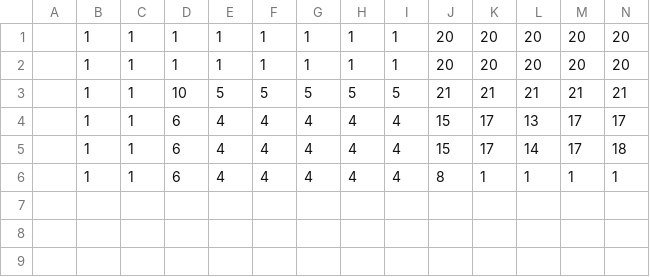
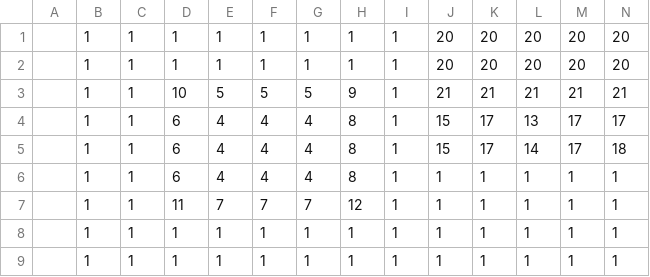
Before and after one commit to kritserv/rpg-maker-clone, a CSV file: start_project/game_data/data/maps/map001layer1.csv, drawn as a sheet; only a part is shown; rows hold the shown columns only; the diff names each change by its address in the sheet, - before the commit and + after, or states it on an @@ line.

```diff
--- a/start_project/game_data/data/maps/map001layer1.csv
+++ b/start_project/game_data/data/maps/map001layer1.csv
-H3: 5
+H3: 9
-I3: 5
+I3: 1
-H4:H6: 4
+H4:H6: 8
-I4:I6: 4
+I4:I6: 1
-J6: 8
+J6: 1
+row 7:  | 1 | 1 | 11 | 7 | 7 | 7 | 12 | 1 | 1 | 1 | 1 | 1 | 1
+row 8:  | 1 | 1 | 1 | 1 | 1 | 1 | 1 | 1 | 1 | 1 | 1 | 1 | 1
+row 9:  | 1 | 1 | 1 | 1 | 1 | 1 | 1 | 1 | 1 | 1 | 1 | 1 | 1
```
Also changed, not shown: 8 other files.
